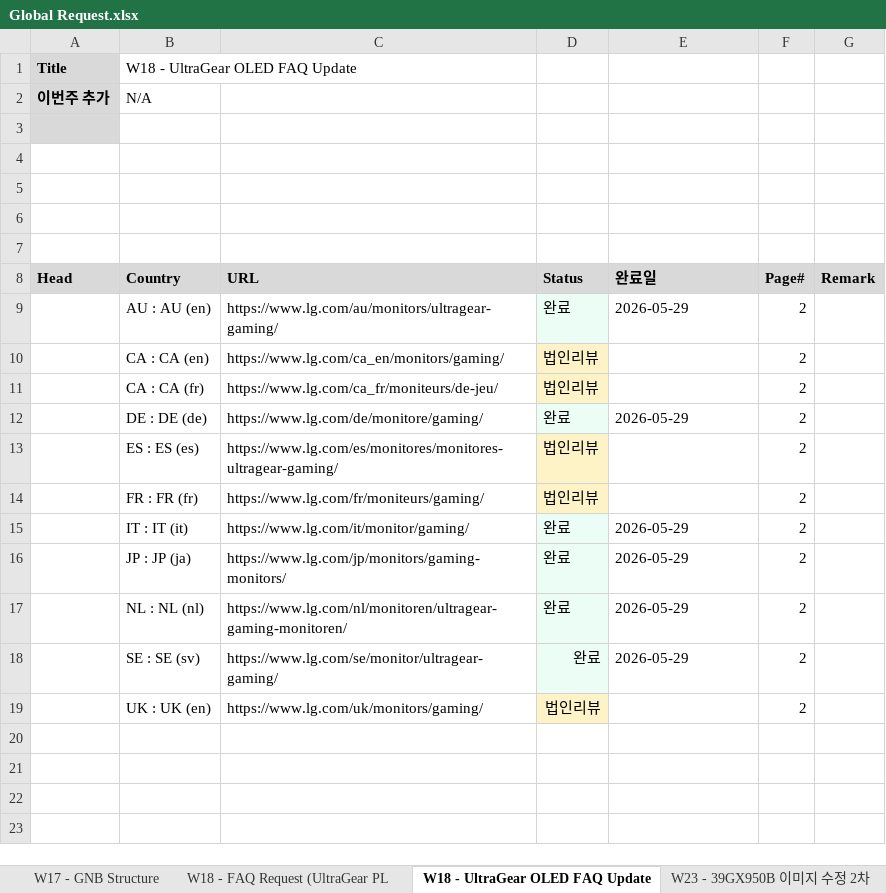
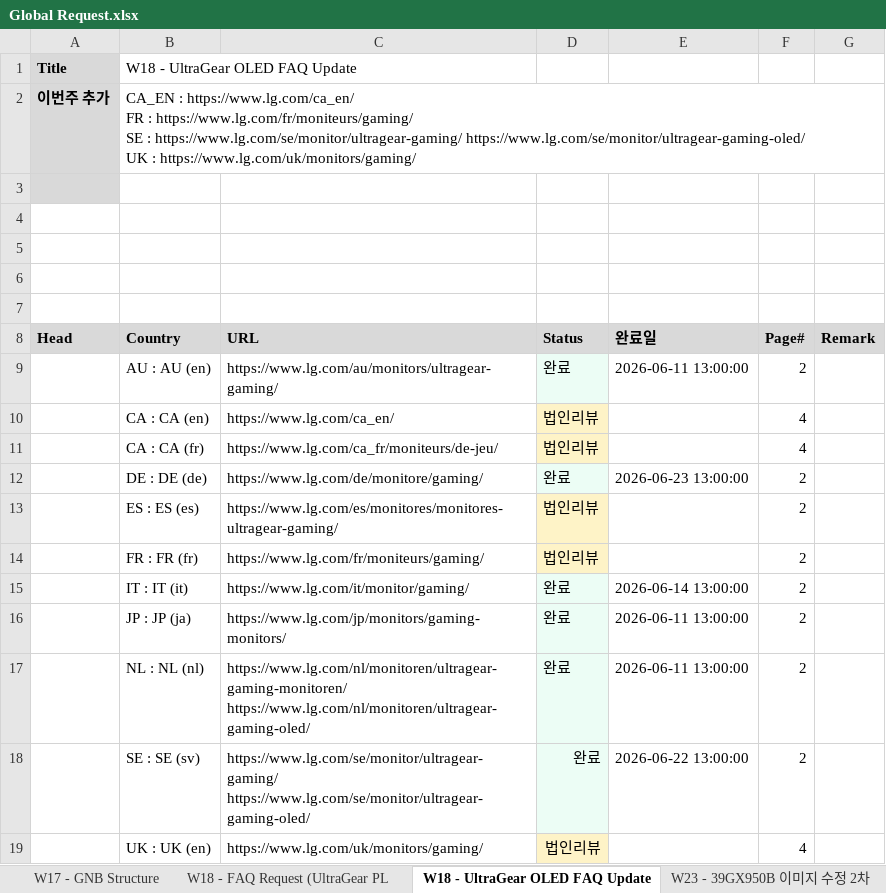
Before and after one commit to towdew/hs-dashboard, an Excel workbook: it/Global Request.xlsx, sheet W18 - UltraGear OLED FAQ Update, drawn as a sheet; values as stored, in another font and other column widths than the file's, no borders; ↵ is a line break in a cell; the diff names each change by its address in the sheet, - before the commit and + after, or states it on an @@ line.

```diff
--- a/it/Global Request.xlsx (sheet W18 - UltraGear OLED FAQ Update)
+++ b/it/Global Request.xlsx (sheet W18 - UltraGear OLED FAQ Update)
-B2 (Country): N/A
+B2 (Country): CA_EN : https://www.lg.com/ca_en/ ↵ FR : https://www.lg.com/fr/moniteurs/gaming/ ↵ SE : https://www.lg.com/se/monitor/ultragear-gaming/ https://www.lg.com/se/monitor/ultragear-gaming-oled/ ↵ UK : https://www.lg.com/uk/monitors/gaming/
-E9 (완료일): 2026-05-29
+E9 (완료일): 2026-06-11 13:00:00
-C10 (URL): https://www.lg.com/ca_en/monitors/gaming/
+C10 (URL): https://www.lg.com/ca_en/
-F10:F11 (Page#): 2
+F10:F11 (Page#): 4
-E12 (완료일): 2026-05-29
+E12 (완료일): 2026-06-23 13:00:00
-E15 (완료일): 2026-05-29
+E15 (완료일): 2026-06-14 13:00:00
-E16:E17 (완료일): 2026-05-29
+E16:E17 (완료일): 2026-06-11 13:00:00
-C17 (URL): https://www.lg.com/nl/monitoren/ultragear-gaming-monitoren/
+C17 (URL): https://www.lg.com/nl/monitoren/ultragear-gaming-monitoren/ https://www.lg.com/nl/monitoren/ultragear-gaming-oled/
-C18 (URL): https://www.lg.com/se/monitor/ultragear-gaming/
+C18 (URL): https://www.lg.com/se/monitor/ultragear-gaming/ https://www.lg.com/se/monitor/ultragear-gaming-oled/
-E18 (완료일): 2026-05-29
+E18 (완료일): 2026-06-22 13:00:00
-F19 (Page#): 2
+F19 (Page#): 4
```
Also changed, not shown: sheet W17 - GNB Structure, sheet W16 - CineBeam S PDP Video Upda, sheet W16 - Copilot+ Filter Creation, sheet W16 - Microsoft PDP Gallery Car, sheet W18 - FAQ Request (UltraGear PL.
